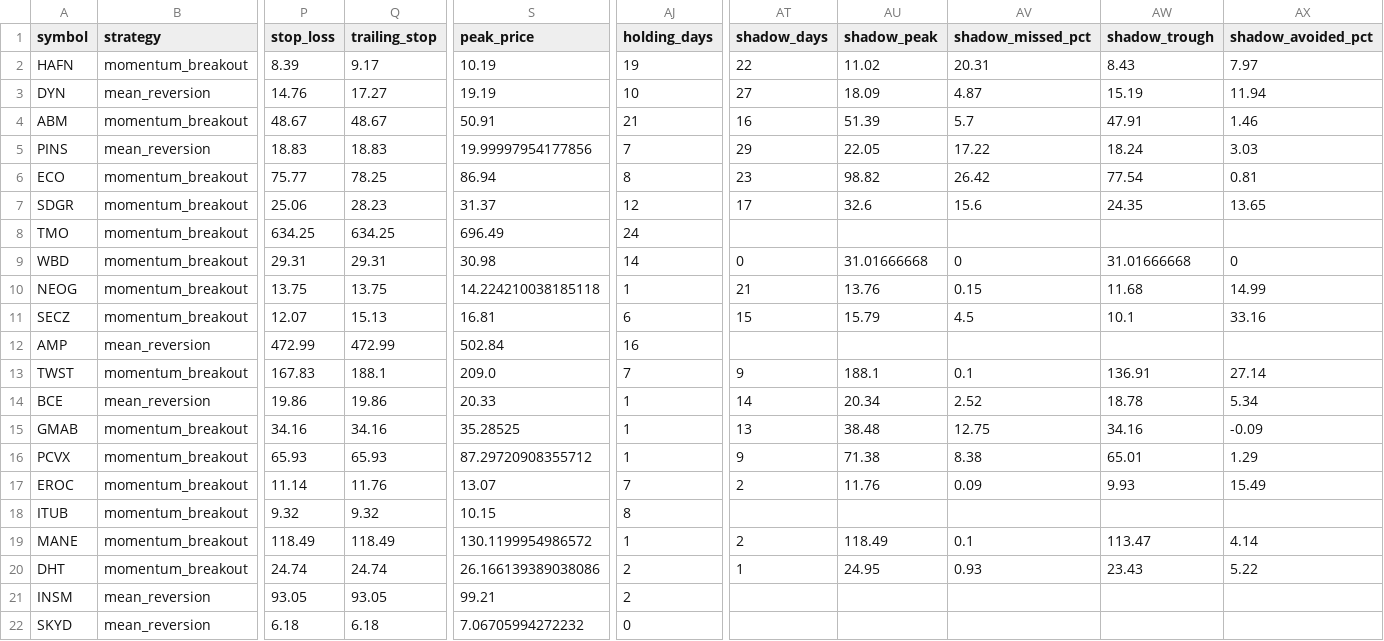
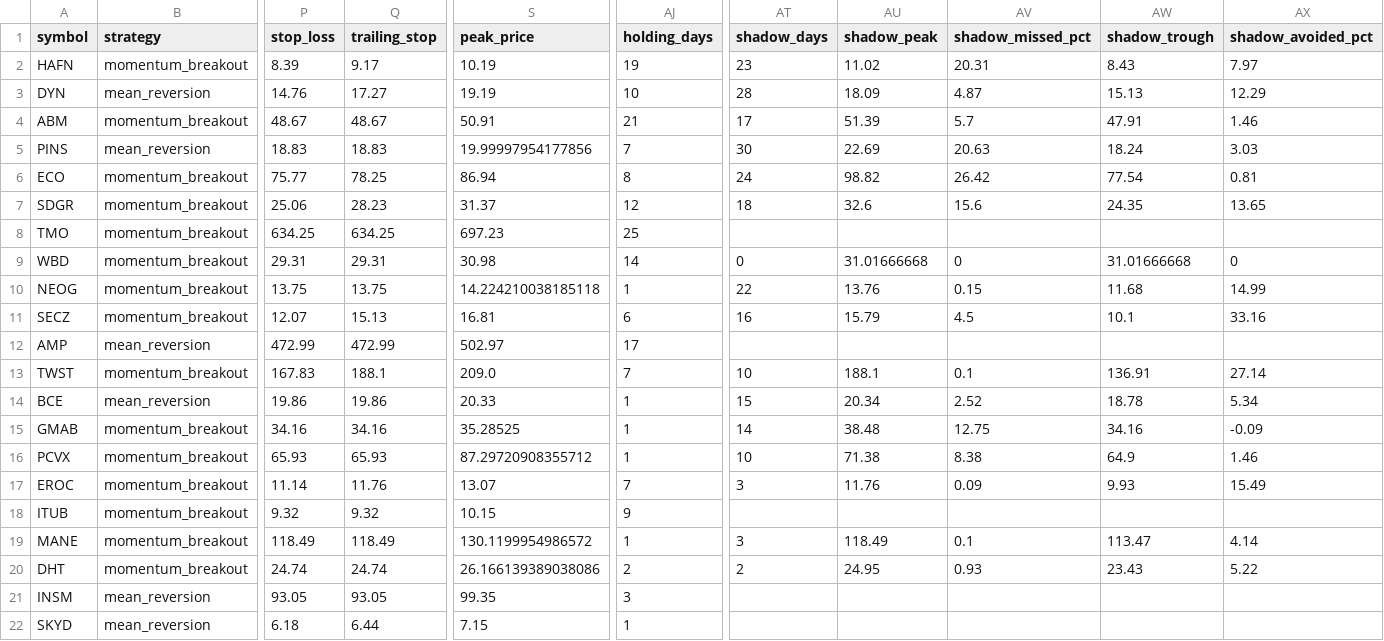
Before and after one commit to Rcks888/Ares, a CSV file: logs/trades_report.csv, drawn as a sheet; only a part is shown, gaps mark what is left out; the diff names each change by its address in the sheet, - before the commit and + after, or states it on an @@ line.

Commit message:
Ares V3 report 2026-10-16_13:31

```diff
--- a/logs/trades_report.csv
+++ b/logs/trades_report.csv
-AT2 (shadow_days): 22
+AT2 (shadow_days): 23
-AT3 (shadow_days): 27
+AT3 (shadow_days): 28
-AW3 (shadow_trough): 15.19
+AW3 (shadow_trough): 15.13
-AX3 (shadow_avoided_pct): 11.94
+AX3 (shadow_avoided_pct): 12.29
-AT4 (shadow_days): 16
+AT4 (shadow_days): 17
-AT5 (shadow_days): 29
+AT5 (shadow_days): 30
-AU5 (shadow_peak): 22.05
+AU5 (shadow_peak): 22.69
-AV5 (shadow_missed_pct): 17.22
+AV5 (shadow_missed_pct): 20.63
-AT6 (shadow_days): 23
+AT6 (shadow_days): 24
-AT7 (shadow_days): 17
+AT7 (shadow_days): 18
-S8 (peak_price): 696.49
+S8 (peak_price): 697.23
-AJ8 (holding_days): 24
+AJ8 (holding_days): 25
-AT10 (shadow_days): 21
+AT10 (shadow_days): 22
-AT11 (shadow_days): 15
+AT11 (shadow_days): 16
-S12 (peak_price): 502.84
+S12 (peak_price): 502.97
-AJ12 (holding_days): 16
+AJ12 (holding_days): 17
-AT13 (shadow_days): 9
+AT13 (shadow_days): 10
-AT14 (shadow_days): 14
+AT14 (shadow_days): 15
-AT15 (shadow_days): 13
+AT15 (shadow_days): 14
-AT16 (shadow_days): 9
+AT16 (shadow_days): 10
-AW16 (shadow_trough): 65.01
+AW16 (shadow_trough): 64.9
-AX16 (shadow_avoided_pct): 1.29
+AX16 (shadow_avoided_pct): 1.46
-AT17 (shadow_days): 2
+AT17 (shadow_days): 3
-AJ18 (holding_days): 8
+AJ18 (holding_days): 9
-AT19 (shadow_days): 2
+AT19 (shadow_days): 3
-AT20 (shadow_days): 1
+AT20 (shadow_days): 2
-S21 (peak_price): 99.21
+S21 (peak_price): 99.35
-AJ21 (holding_days): 2
+AJ21 (holding_days): 3
-Q22 (trailing_stop): 6.18
+Q22 (trailing_stop): 6.44
-S22 (peak_price): 7.06705994272232
+S22 (peak_price): 7.15
-AJ22 (holding_days): 0
+AJ22 (holding_days): 1
```
Also changed, not shown: 8 other files.
